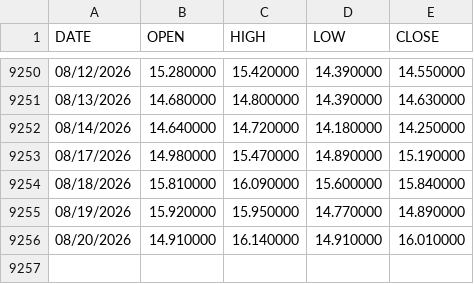
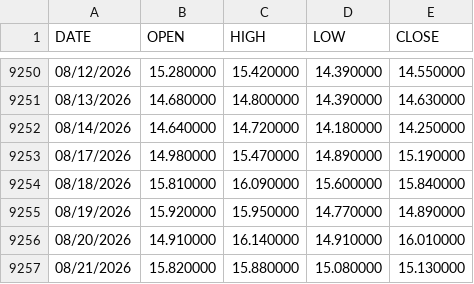
Before and after one commit to nongsittiwat/finance-vix, a CSV file: data/vix-daily.csv, drawn as a sheet; only a part is shown, gaps mark what is left out.

```diff
--- a/data/vix-daily.csv
+++ b/data/vix-daily.csv
@@ -9256 +9256,2 @@ DATE,OPEN,HIGH,LOW,CLOSE
 08/20/2026,14.910000,16.140000,14.910000,16.010000
+08/21/2026,15.820000,15.880000,15.080000,15.130000
```
